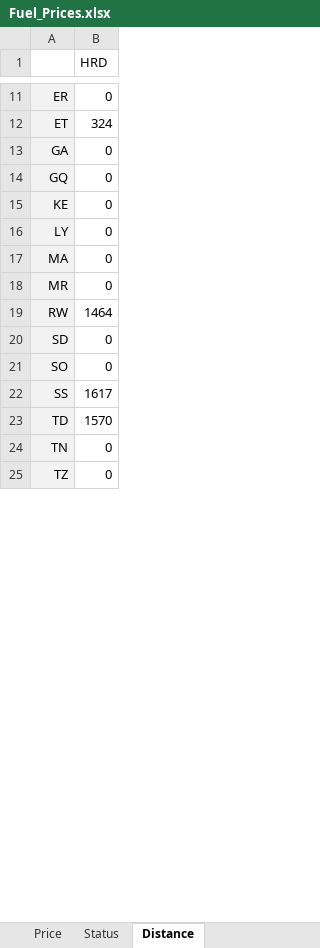
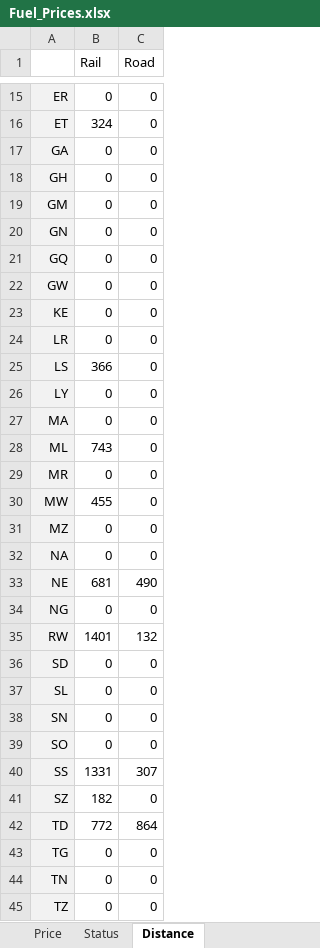
Before and after one commit to MPavicevic/DispaSET-SideTools, an Excel workbook: Inputs/ARES_Africa/Fuel_Prices.xlsx, sheet Distance, drawn as a sheet; only a part is shown, gaps mark what is left out; values as stored, in another font and other column widths than the file's, no borders; addresses are those after the commit; the diff covers the shown part only; the diff names each change by its address in the sheet, - before the commit and + after, or states it on an @@ line.

```diff
--- a/Inputs/ARES_Africa/Fuel_Prices.xlsx (sheet Distance)
+++ b/Inputs/ARES_Africa/Fuel_Prices.xlsx (sheet Distance)
+column C (Road), rows 15-17: all 0; row 21: 0; row 23: 0; rows 26-27: 0 | 0; row 29: 0; rows 35-36: 132 | 0; rows 39-40: 0 | 307; row 42: 864; rows 44-45: 0 | 0
-B1: HRD
+B1: Rail
+row 18: GH | 0 | 0
+row 19: GM | 0 | 0
+row 20: GN | 0 | 0
+row 22: GW | 0 | 0
+row 24: LR | 0 | 0
+row 25: LS | 366 | 0
+row 28: ML | 743 | 0
+row 30: MW | 455 | 0
+row 31: MZ | 0 | 0
+row 32: NA | 0 | 0
+row 33: NE | 681 | 490
+row 34: NG | 0 | 0
-B35 (Rail): 1464
+B35 (Rail): 1401
+row 37: SL | 0 | 0
+row 38: SN | 0 | 0
-B40 (Rail): 1617
+B40 (Rail): 1331
+row 41: SZ | 182 | 0
-B42 (Rail): 1570
+B42 (Rail): 772
+row 43: TG | 0 | 0
```
Also changed, not shown: 7 added rows and 3 edited cells elsewhere in this sheet, sheet Status, sheet Price, formulas that keep their value, Inputs/ARES_Africa/African_hydro_dams.xlsx, Inputs/ARES_Africa/Annual_Generation_Statistics.xlsx, 12 other files.
